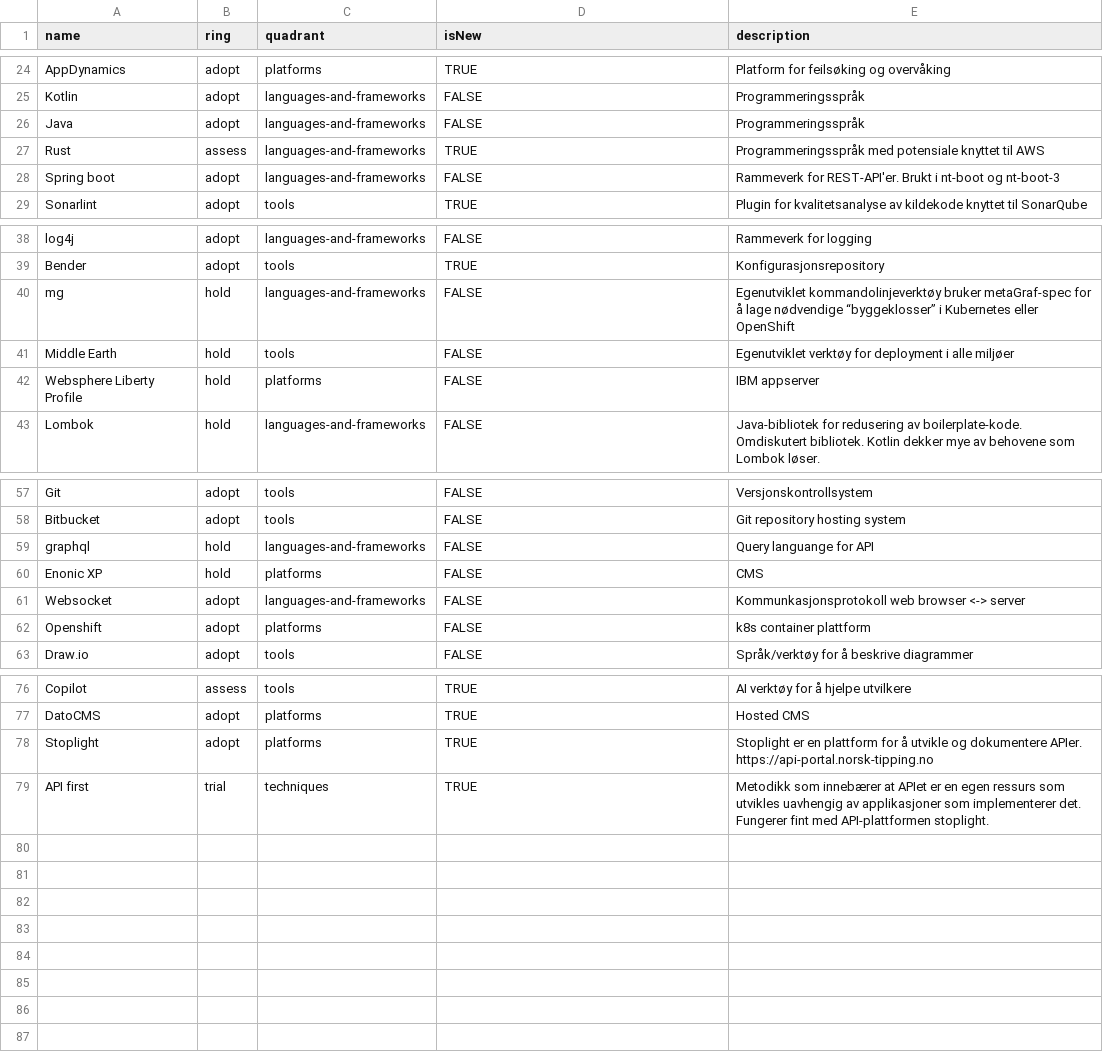
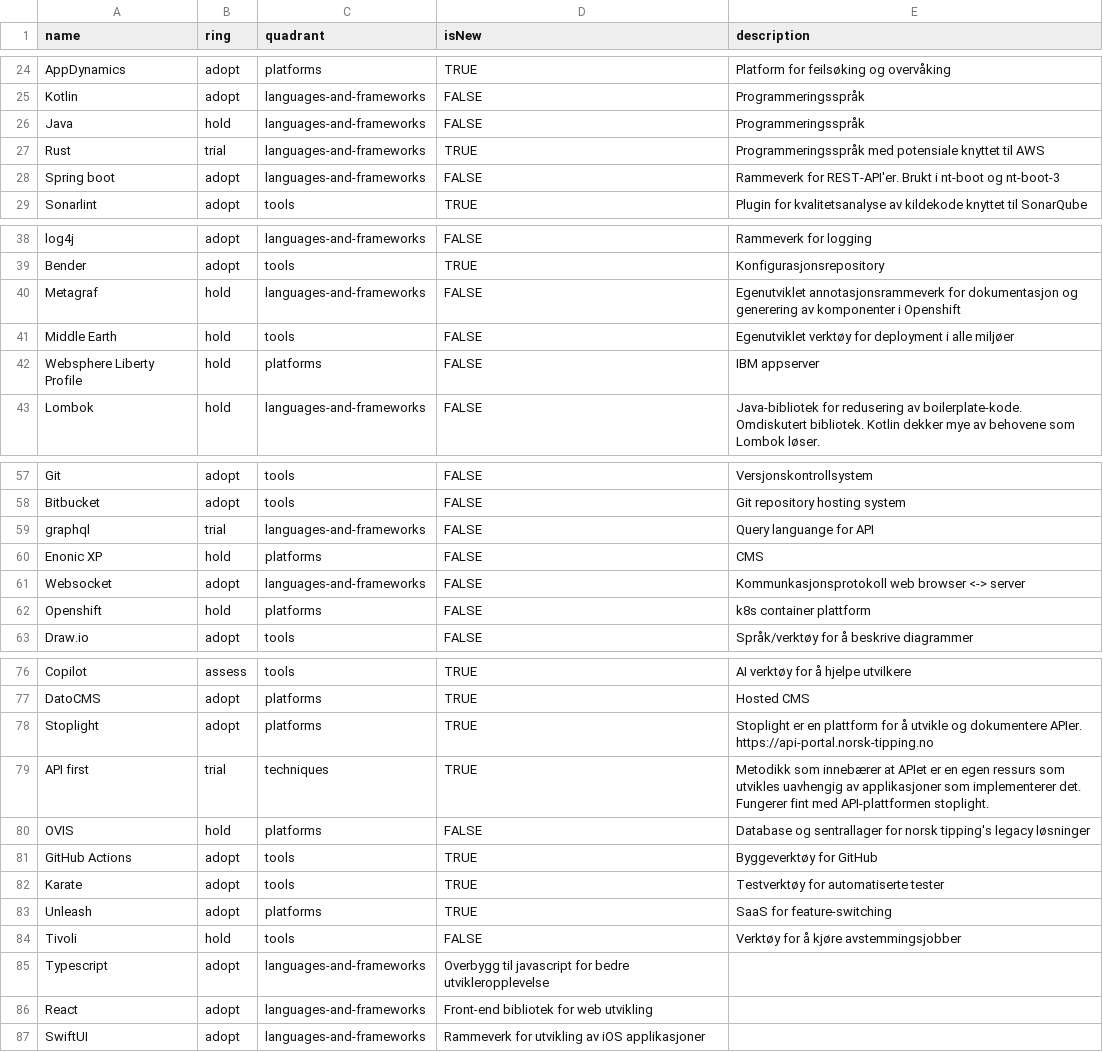
Before and after one commit to Norsk-Tipping/tech-radar, a CSV file: nt-tech-radar.csv, drawn as a sheet; only a part is shown, gaps mark what is left out; the diff covers the shown part only.

Commit message:
Oppdatert etter ark forum

```diff
--- a/nt-tech-radar.csv
+++ b/nt-tech-radar.csv
@@ -25,4 +25,4 @@ AppDynamics,adopt,platforms,TRUE,Platform for feilsøking og overvåking
 Kotlin,adopt,languages-and-frameworks,FALSE,Programmeringsspråk
-Java,adopt,languages-and-frameworks,FALSE,Programmeringsspråk
-Rust,assess,languages-and-frameworks,TRUE,Programmeringsspråk med potensiale knyttet til AWS
+Java,hold,languages-and-frameworks,FALSE,Programmeringsspråk
+Rust,trial,languages-and-frameworks,TRUE,Programmeringsspråk med potensiale knyttet til AWS
 Spring boot,adopt,languages-and-frameworks,FALSE,Rammeverk for REST-API'er. Brukt i nt-boot og nt-boot-3
@@ -39,3 +39,3 @@ log4j,adopt,languages-and-frameworks,FALSE,Rammeverk for logging
 Bender,adopt,tools,TRUE,Konfigurasjonsrepository
-mg,hold,languages-and-frameworks,FALSE,Egenutviklet kommandolinjeverktøy bruker metaGraf-spec for å lage nødvendige “byggeklosser” i Kubernetes eller OpenShift
+Metagraf,hold,languages-and-frameworks,FALSE,Egenutviklet annotasjonsrammeverk for dokumentasjon og generering av komponenter i Openshift
 Middle Earth,hold,tools,FALSE,Egenutviklet verktøy for deployment i alle miljøer
@@ -58,6 +58,6 @@ Git,adopt,tools,FALSE,Versjonskontrollsystem
 Bitbucket,adopt,tools,FALSE,Git repository hosting system
-graphql,hold,languages-and-frameworks,FALSE,Query languange for API
+graphql,trial,languages-and-frameworks,FALSE,Query languange for API
 Enonic XP,hold,platforms,FALSE,CMS
 Websocket,adopt,languages-and-frameworks,FALSE,Kommunkasjonsprotokoll web browser <-> server
-Openshift,adopt,platforms,FALSE,k8s container plattform
+Openshift,hold,platforms,FALSE,k8s container plattform
 Draw.io,adopt,tools,FALSE,Språk/verktøy for å beskrive diagrammer
@@ -79 +79,9 @@ Stoplight,adopt,platforms,TRUE,Stoplight er en plattform for å utvikle og dokum
 API first,trial,techniques,TRUE,Metodikk som innebærer at APIet er en egen ressurs som utvikles uavhengig av applikasjoner som implementerer det. Fungerer fint med API-plattformen stoplight.
+OVIS,hold,platforms,FALSE,Database og sentrallager for norsk tipping's legacy løsninger
+GitHub Actions,adopt,tools,TRUE,Byggeverktøy for GitHub
+Karate,adopt,tools,TRUE,Testverktøy for automatiserte tester
+Unleash,adopt,platforms,TRUE,SaaS for feature-switching
+Tivoli,hold,tools,FALSE,Verktøy for å kjøre avstemmingsjobber
+Typescript,adopt,languages-and-frameworks,Overbygg til javascript for bedre utvikleropplevelse
+React,adopt,languages-and-frameworks,Front-end bibliotek for web utvikling
+SwiftUI,adopt,languages-and-frameworks,Rammeverk for utvikling av iOS applikasjoner
```
Also changed, not shown: 1 edited cell elsewhere in this file.
